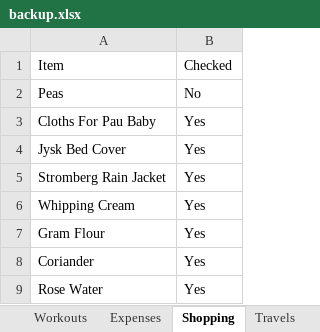
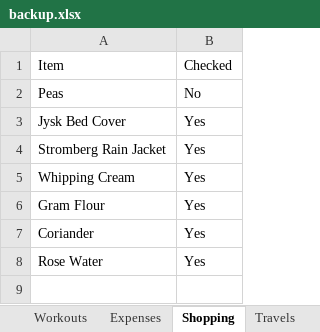
Before and after one commit to itspraveenk/Praveen_Fitness_App, an Excel workbook: data/backup.xlsx, sheet Shopping, drawn as a sheet; values as stored, in another font and other column widths than the file's, no borders; the diff names each change by its address in the sheet, - before the commit and + after, or states it on an @@ line.

Commit message:
Backup: 2026-07-26T17:54:40.460Z

```diff
--- a/data/backup.xlsx (sheet Shopping)
+++ b/data/backup.xlsx (sheet Shopping)
-row 3: Cloths For Pau Baby | Yes
```
